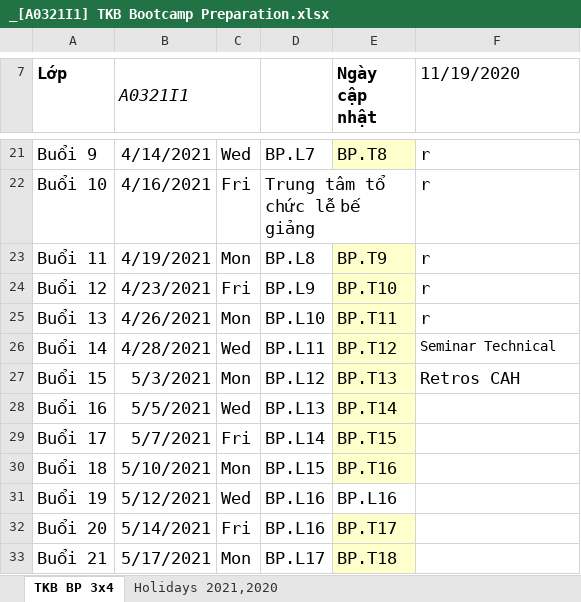
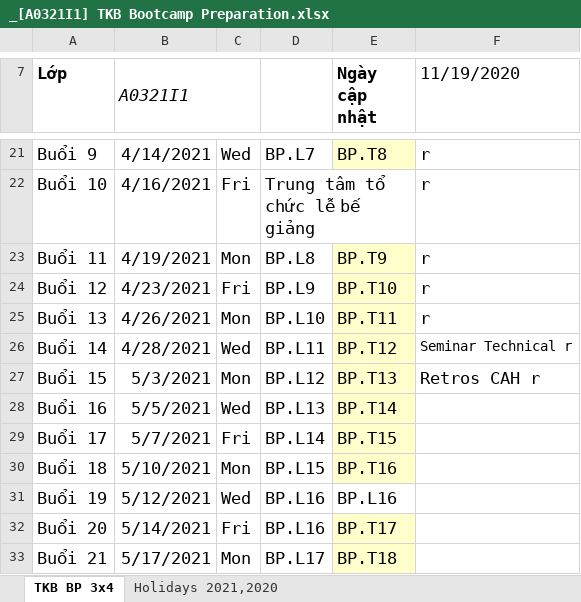
Before and after one commit to TRANMINHKHOA06102000/A0321I1-MinhKhoa, an Excel workbook: TaiLieuCodegym/_[A0321I1] TKB Bootcamp Preparation.xlsx, sheet TKB BP 3x4, drawn as a sheet; only a part is shown, gaps mark what is left out; values as stored, in another font and other column widths than the file's, no borders; charts and pictures not drawn; the diff names each change by its address in the sheet, - before the commit and + after, or states it on an @@ line.

```diff
--- a/TaiLieuCodegym/_[A0321I1] TKB Bootcamp Preparation.xlsx (sheet TKB BP 3x4)
+++ b/TaiLieuCodegym/_[A0321I1] TKB Bootcamp Preparation.xlsx (sheet TKB BP 3x4)
-F26 (11/19/2020): Seminar Technical
+F26 (11/19/2020): Seminar Technical r
-F27 (11/19/2020): Retros CAH
+F27 (11/19/2020): Retros CAH r
```
Also changed, not shown: 4 other files.
